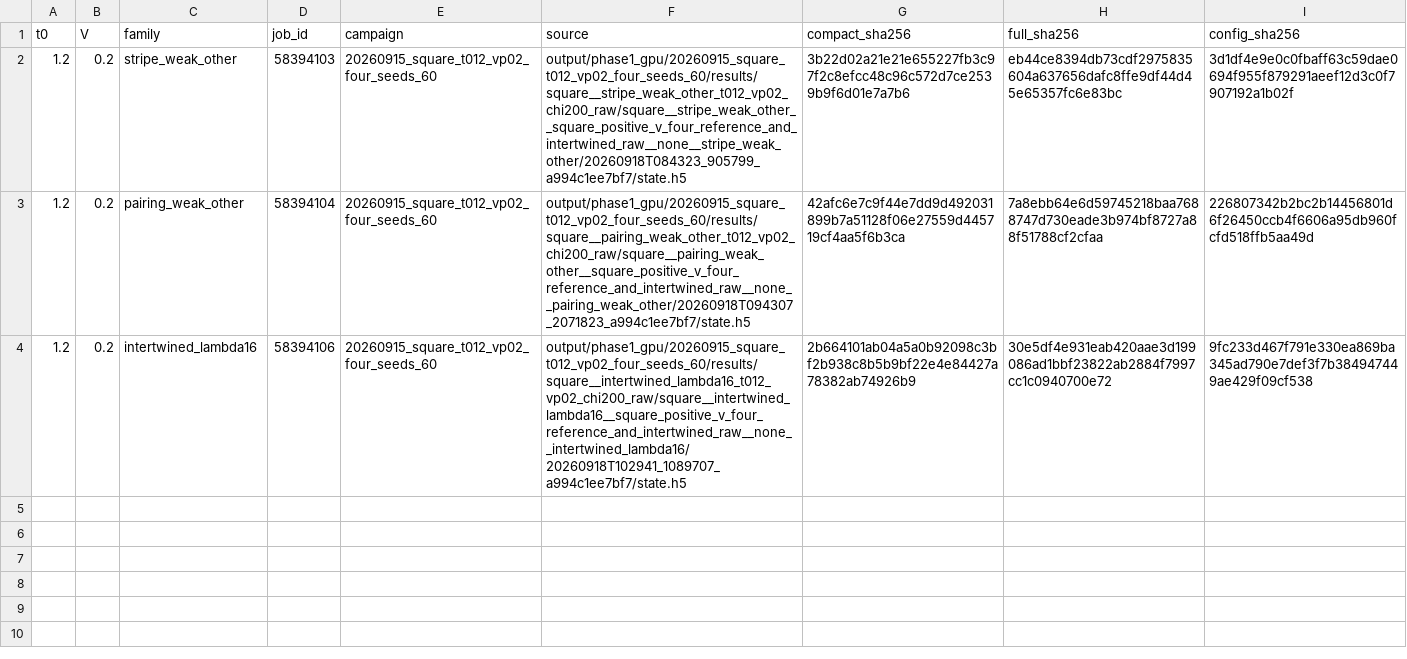
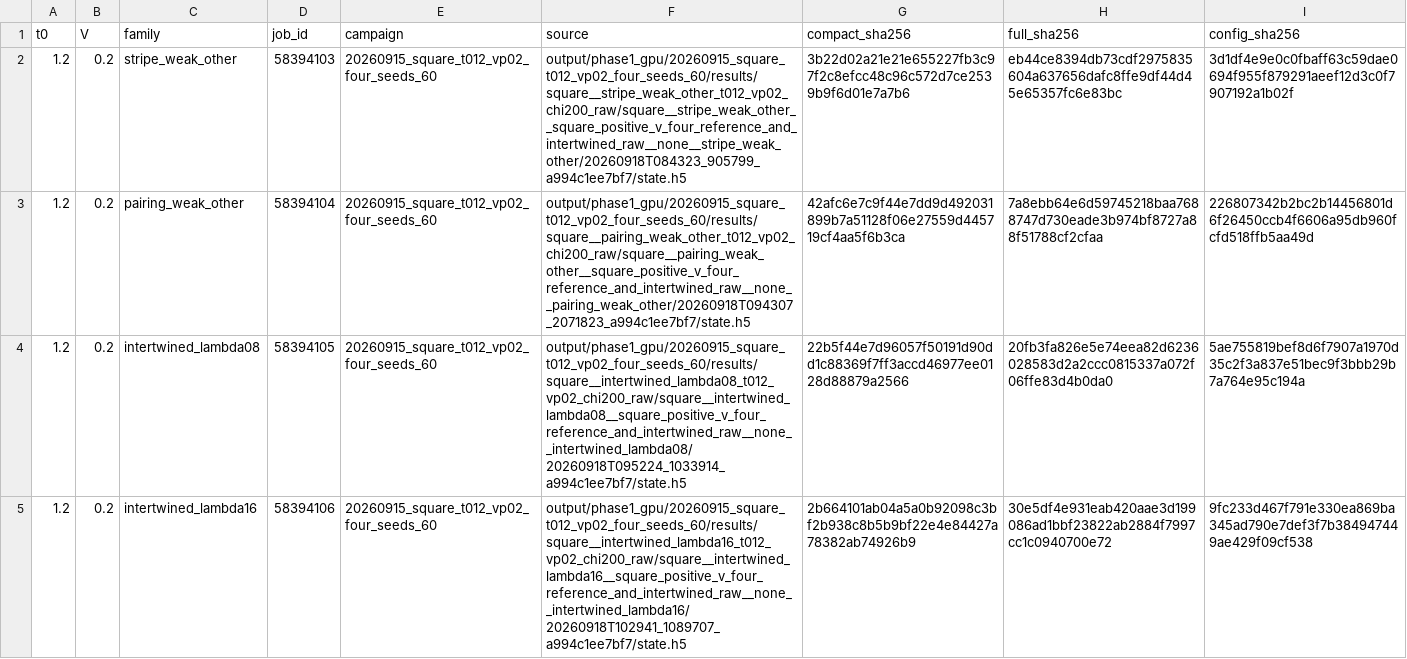
Before and after one commit to kwang0/MPS-MFT, a CSV file: ladder_mps_mft/docs/reports/square_positive_v_20260918/sources.csv, drawn as a sheet; the diff names each change by its address in the sheet, - before the commit and + after, or states it on an @@ line.

```diff
--- a/ladder_mps_mft/docs/reports/square_positive_v_20260918/sources.csv
+++ b/ladder_mps_mft/docs/reports/square_positive_v_20260918/sources.csv
+row 4: 1.2 | 0.2 | intertwined_lambda08 | 58394105 | 20260915_square_t012_vp02_four_seeds_60 | output/phase1_gpu/20260915_square_t012_vp02_four_seeds_60/results/square__intertwined_lambda08_t012_vp02_chi200_raw/square__intertwined_lambda08__square_positive_v_four_reference_and_intertwined_raw__none__intertwined_lambda08/20260918T095224_1033914_a994c1ee7bf7/state.h5 | 22b5f44e7d96057f50191d90dd1c88369f7ff3accd46977ee0128d88879a2566 | 20fb3fa826e5e74eea82d6236028583d2a2ccc0815337a072f06ffe83d4b0da0 | 5ae755819bef8d6f7907a1970d35c2f3a837e51bec9f3bbb29b7a764e95c194a
```
Also changed, not shown: ladder_mps_mft/docs/reports/square_positive_v_20260918/run_summary.csv, ladder_mps_mft/docs/reports/trellis_progress_20260918/sources.csv, 53 other files.
